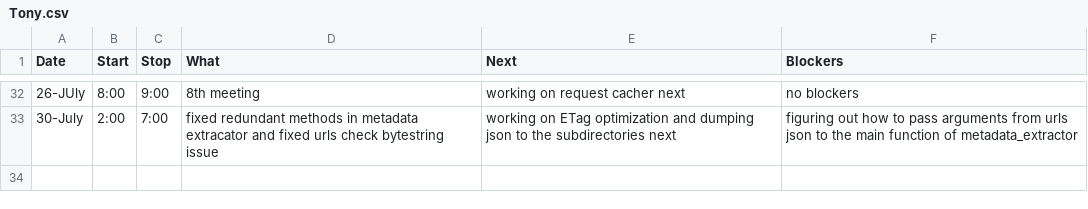
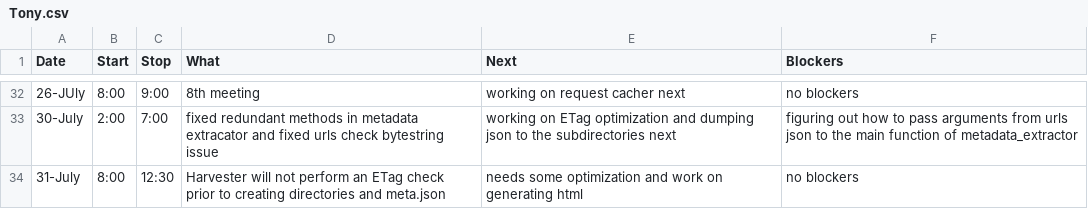
Before and after one commit to StoneyJackson/mothership, a CSV file: TimeLogs/Tony.csv, drawn as a sheet; only a part is shown, gaps mark what is left out; the diff names each change by its address in the sheet, - before the commit and + after, or states it on an @@ line.

Commit message:
Update Tony.csv

```diff
--- a/TimeLogs/Tony.csv
+++ b/TimeLogs/Tony.csv
+row 34: 31-July | 8:00 | 12:30 | Harvester will not perform an ETag check prior to creating directories and meta.json | needs some optimization and work on generating html | no blockers
```
